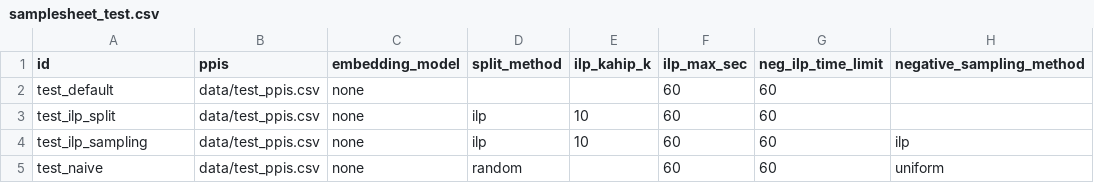
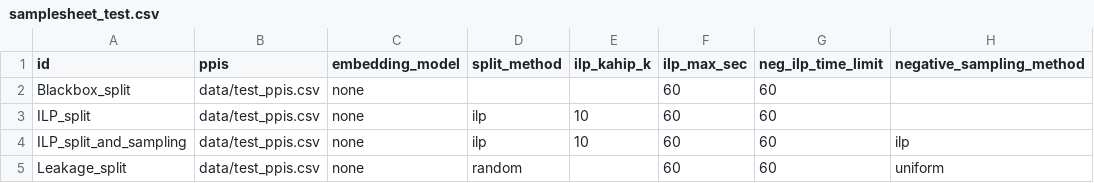
Before and after one commit to bionetslab/ppi-splitting-pipeline, a CSV file: assets/samplesheet_test.csv, drawn as a sheet; only a part is shown; the diff names each change by its address in the sheet, - before the commit and + after, or states it on an @@ line.

```diff
--- a/assets/samplesheet_test.csv
+++ b/assets/samplesheet_test.csv
-A2 (id): test_default
+A2 (id): Blackbox_split
-A3 (id): test_ilp_split
+A3 (id): ILP_split
-A4 (id): test_ilp_sampling
+A4 (id): ILP_split_and_sampling
-A5 (id): test_naive
+A5 (id): Leakage_split
```
Also changed, not shown: 17 other files.
